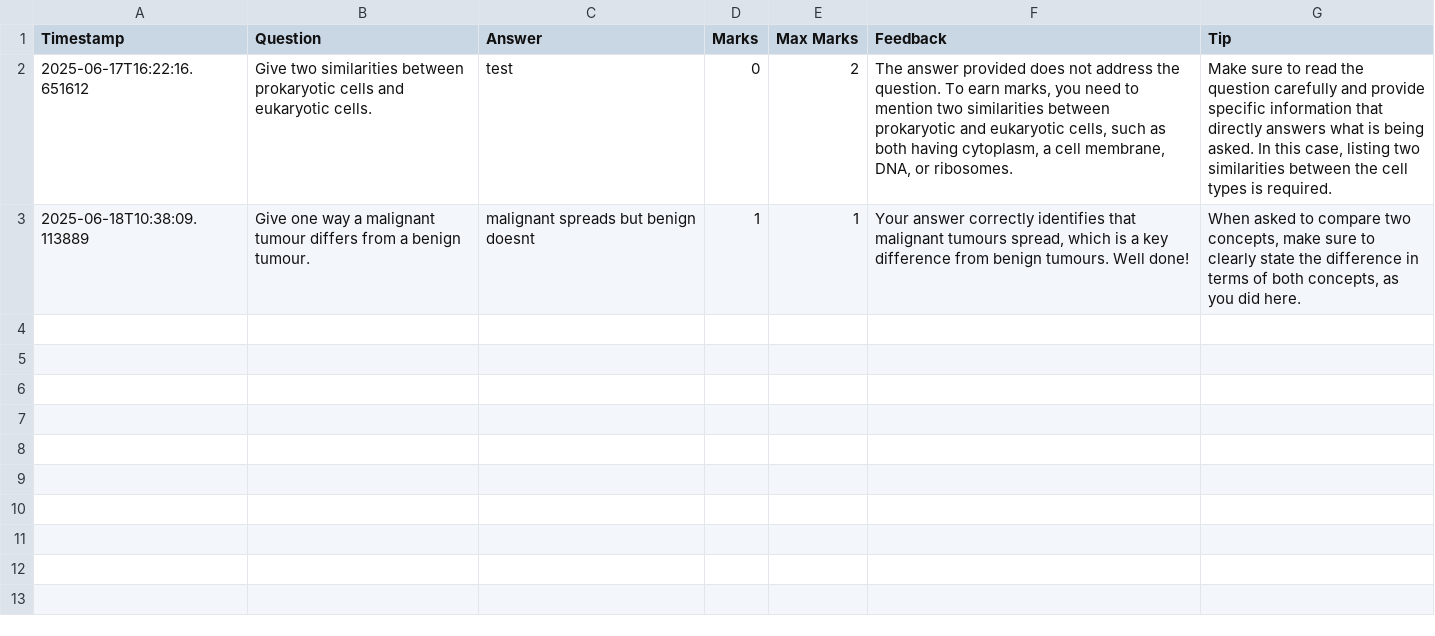
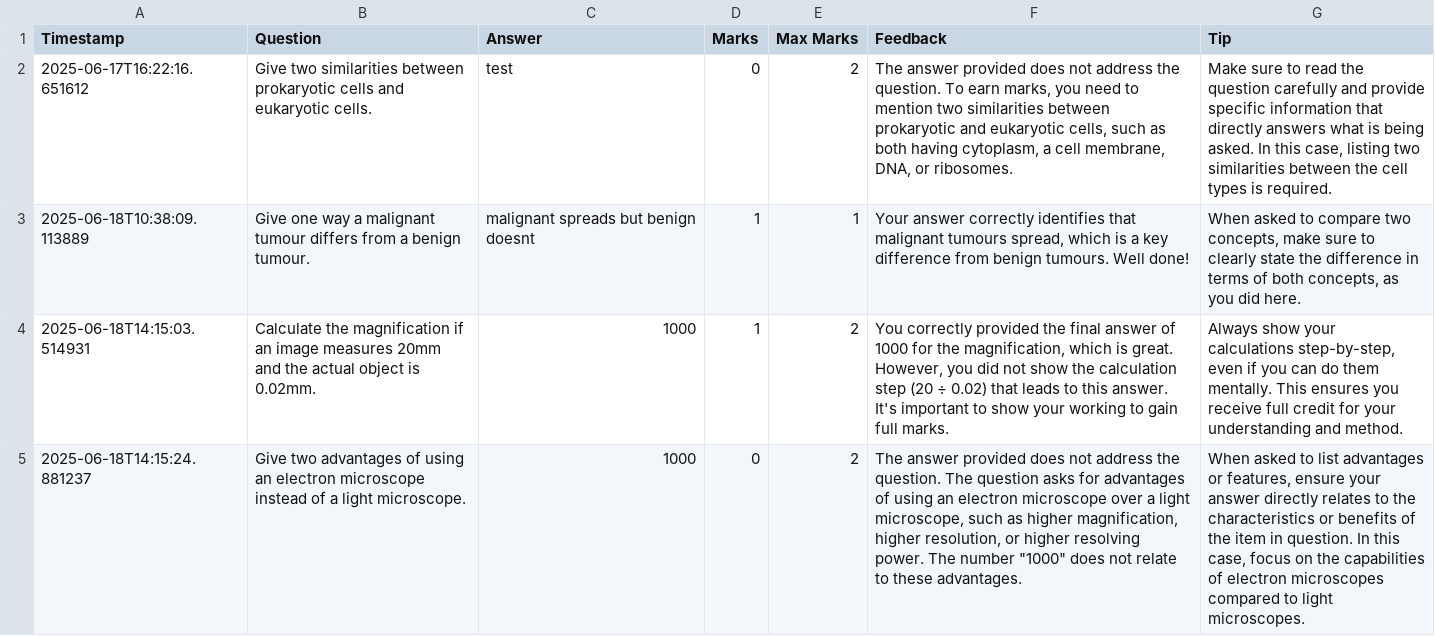
Before and after one commit to Salama-Khan/ai-gcse-marker-prototype, a CSV file: streamlit prototype/results.csv, drawn as a sheet; the diff names each change by its address in the sheet, - before the commit and + after, or states it on an @@ line.

```diff
--- a/streamlit prototype/results.csv
+++ b/streamlit prototype/results.csv
+row 4: 2025-06-18T14:15:03.514931 | Calculate the magnification if an image measures 20mm and the actual object is 0.02mm. | 1000 | 1 | 2 | You correctly provided the final answer of 1000 for the magnification, which is great. However, you did not show the calculation step (20 ÷ 0.02) that leads to this answer. It's important to show your working to gain full marks. | Always show your calculations step-by-step, even if you can do them mentally. This ensures you receive full credit for your understanding and method.
+row 5: 2025-06-18T14:15:24.881237 | Give two advantages of using an electron microscope instead of a light microscope. | 1000 | 0 | 2 | The answer provided does not address the question. The question asks for advantages of using an electron microscope over a light microscope, such as higher magnification, higher resolution, or higher resolving power. The number "1000" does not relate to these advantages. | When asked to list advantages or features, ensure your answer directly relates to the characteristics or benefits of the item in question. In this case, focus on the capabilities of electron microscopes compared to light microscopes.
```
Also changed, not shown: 1 other file.
